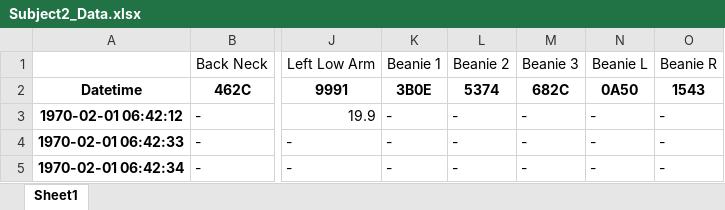
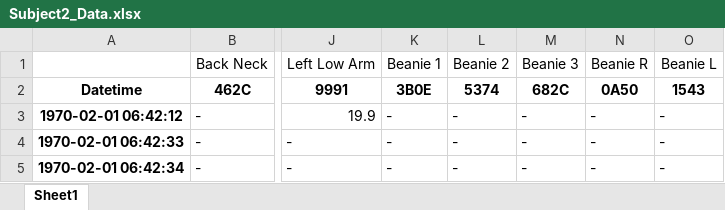
Before and after one commit to trevorcmit/RFID_Multireader, an Excel workbook: Subject2_Data.xlsx, sheet Sheet1, drawn as a sheet; only a part is shown, gaps mark what is left out; values as stored, in another font and other column widths than the file's, no borders; the diff names each change by its address in the sheet, - before the commit and + after, or states it on an @@ line.

Commit message:
Subject Excels complete. Beginning AI soon.

```diff
--- a/Subject2_Data.xlsx (sheet Sheet1)
+++ b/Subject2_Data.xlsx (sheet Sheet1)
-N1: Beanie L
+N1: Beanie R
-O1: Beanie R
+O1: Beanie L
```
Also changed, not shown: 12 other files.
